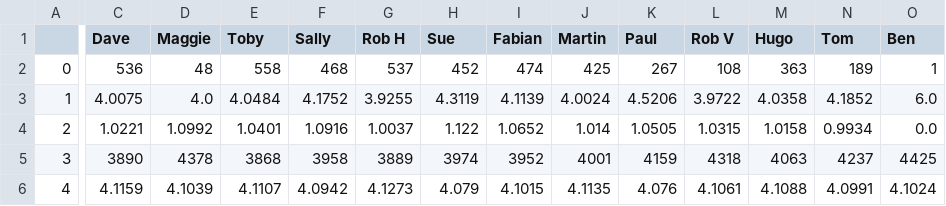
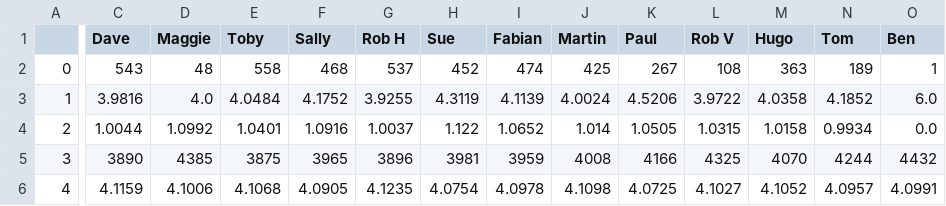
Before and after one commit to HamletBugle/nerdle, a CSV file: nerdle_output_turkheimer.csv, drawn as a sheet; only a part is shown, gaps mark what is left out; the diff covers the shown part only; the diff names each change by its address in the sheet, - before the commit and + after, or states it on an @@ line.

```diff
--- a/nerdle_output_turkheimer.csv
+++ b/nerdle_output_turkheimer.csv
-C2 (Dave): 536
+C2 (Dave): 543
-C3 (Dave): 4.0075
+C3 (Dave): 3.9816
-C4 (Dave): 1.0221
+C4 (Dave): 1.0044
-D5 (Maggie): 4378
+D5 (Maggie): 4385
-E5 (Toby): 3868
+E5 (Toby): 3875
-F5 (Sally): 3958
+F5 (Sally): 3965
-G5 (Rob H): 3889
+G5 (Rob H): 3896
-H5 (Sue): 3974
+H5 (Sue): 3981
-I5 (Fabian): 3952
+I5 (Fabian): 3959
-J5 (Martin): 4001
+J5 (Martin): 4008
-K5 (Paul): 4159
+K5 (Paul): 4166
-L5 (Rob V): 4318
+L5 (Rob V): 4325
-M5 (Hugo): 4063
+M5 (Hugo): 4070
-N5 (Tom): 4237
+N5 (Tom): 4244
-O5 (Ben): 4425
+O5 (Ben): 4432
-D6 (Maggie): 4.1039
+D6 (Maggie): 4.1006
-E6 (Toby): 4.1107
+E6 (Toby): 4.1068
-F6 (Sally): 4.0942
+F6 (Sally): 4.0905
-G6 (Rob H): 4.1273
+G6 (Rob H): 4.1235
-H6 (Sue): 4.079
+H6 (Sue): 4.0754
-I6 (Fabian): 4.1015
+I6 (Fabian): 4.0978
-J6 (Martin): 4.1135
+J6 (Martin): 4.1098
-K6 (Paul): 4.076
+K6 (Paul): 4.0725
-L6 (Rob V): 4.1061
+L6 (Rob V): 4.1027
-M6 (Hugo): 4.1088
+M6 (Hugo): 4.1052
-N6 (Tom): 4.0991
+N6 (Tom): 4.0957
-O6 (Ben): 4.1024
+O6 (Ben): 4.0991
```
Also changed, not shown: 24 edited cells elsewhere in this file, nerdle_output_pairwise.csv, 7 other files.
